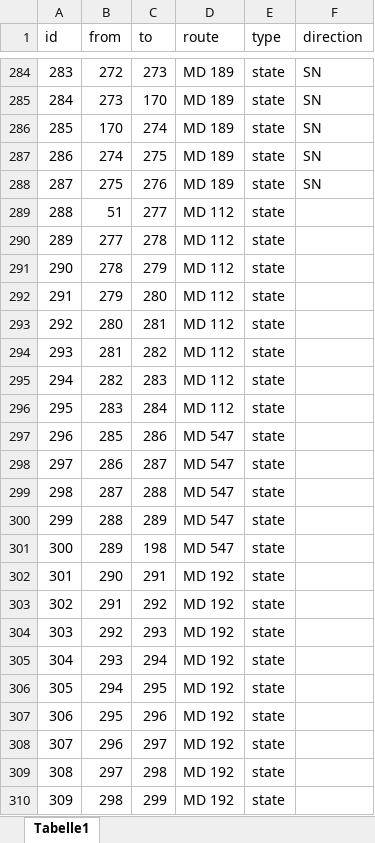
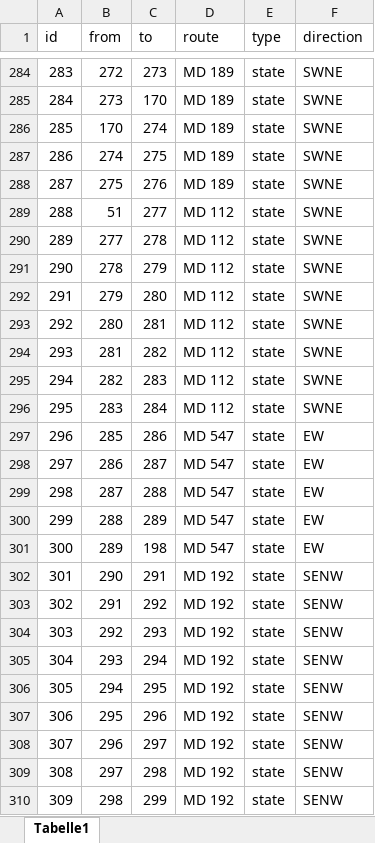
Before and after one commit to MarcSchneble/NetworkSplines, an Excel workbook: Data/EdgesMontgomery.xlsx, sheet Tabelle1, drawn as a sheet; only a part is shown, gaps mark what is left out; values as stored, in another font and other column widths than the file's, no borders; the diff covers the shown part only; the diff names each change by its address in the sheet, - before the commit and + after, or states it on an @@ line.

```diff
--- a/Data/EdgesMontgomery.xlsx (sheet Tabelle1)
+++ b/Data/EdgesMontgomery.xlsx (sheet Tabelle1)
-F284:F288 (direction): SN
+F284:F288 (direction): SWNE
-F289:F296 (direction): (empty)
+F289:F296 (direction): SWNE
-F297:F301 (direction): (empty)
+F297:F301 (direction): EW
-F302:F310 (direction): (empty)
+F302:F310 (direction): SENW
```
Also changed, not shown: 307 edited cells elsewhere in this sheet, 3 other files.
